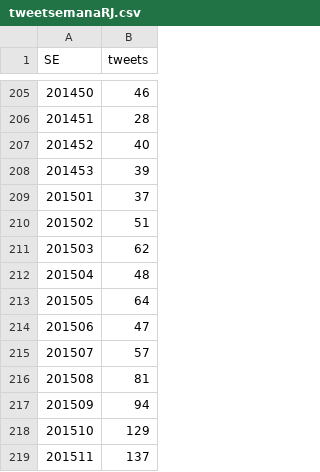
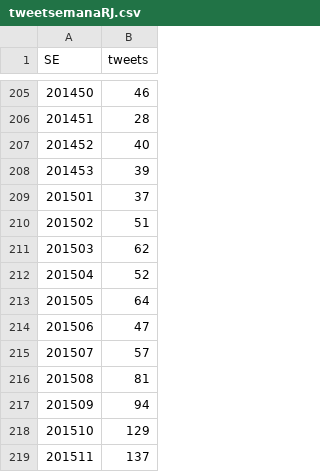
Before and after one commit to AlertaDengue/AlertaDengueAnalise, a CSV file: GeraAlerta/dados_limpos/tweetsemanaRJ.csv, drawn as a sheet; only a part is shown, gaps mark what is left out.

```diff
--- a/GeraAlerta/dados_limpos/tweetsemanaRJ.csv
+++ b/GeraAlerta/dados_limpos/tweetsemanaRJ.csv
@@ -211,3 +211,3 @@
 201503,62
-201504,48
+201504,52
 201505,64
```
Also changed, not shown: GeraAlerta/dados_limpos/sinansemanaAP_RJ.csv, GeraAlerta/dados_limpos/sinansemana_RJ.csv, 5 other files.
